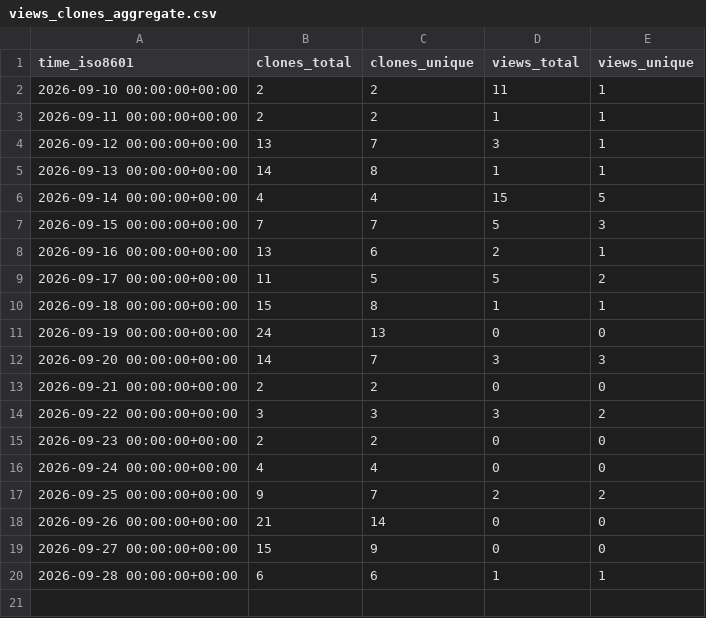
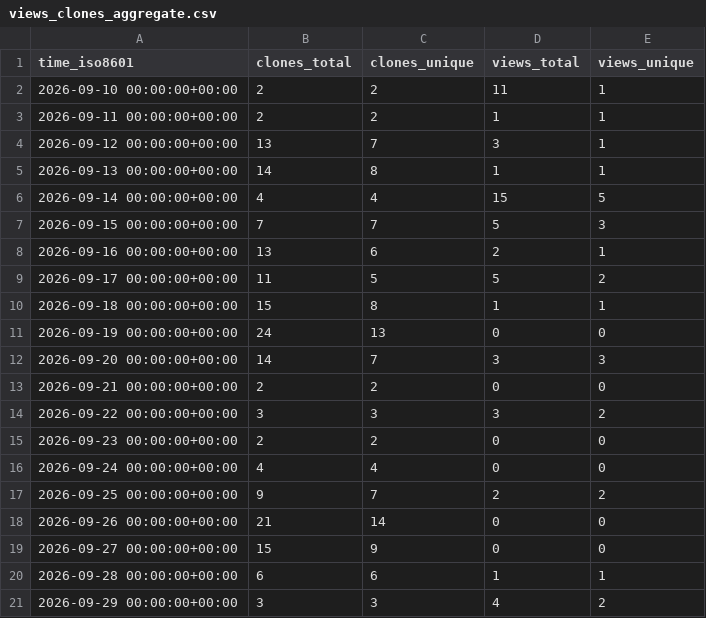
Before and after one commit to alecvs3/aScrobble, a CSV file: alecvs3/aScrobble/ghrs-data/views_clones_aggregate.csv, drawn as a sheet; the diff names each change by its address in the sheet, - before the commit and + after, or states it on an @@ line.

```diff
--- a/alecvs3/aScrobble/ghrs-data/views_clones_aggregate.csv
+++ b/alecvs3/aScrobble/ghrs-data/views_clones_aggregate.csv
+row 21: 2026-09-29 00:00:00+00:00 | 3 | 3 | 4 | 2
```
Also changed, not shown: 1 other file.
